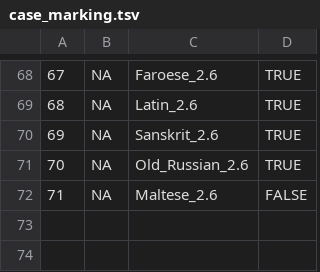
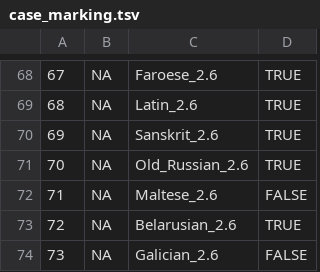
Before and after one commit to m-hahn/optimization-landscapes, a TSV file: case_marking.tsv, drawn as a sheet; only a part is shown, gaps mark what is left out.

```diff
--- a/case_marking.tsv
+++ b/case_marking.tsv
@@ -72 +72,3 @@
 "71",NA,"Maltese_2.6",FALSE
+"72",NA,"Belarusian_2.6",TRUE
+"73",NA,"Galician_2.6",FALSE
```
Also changed, not shown: 2 other files.
